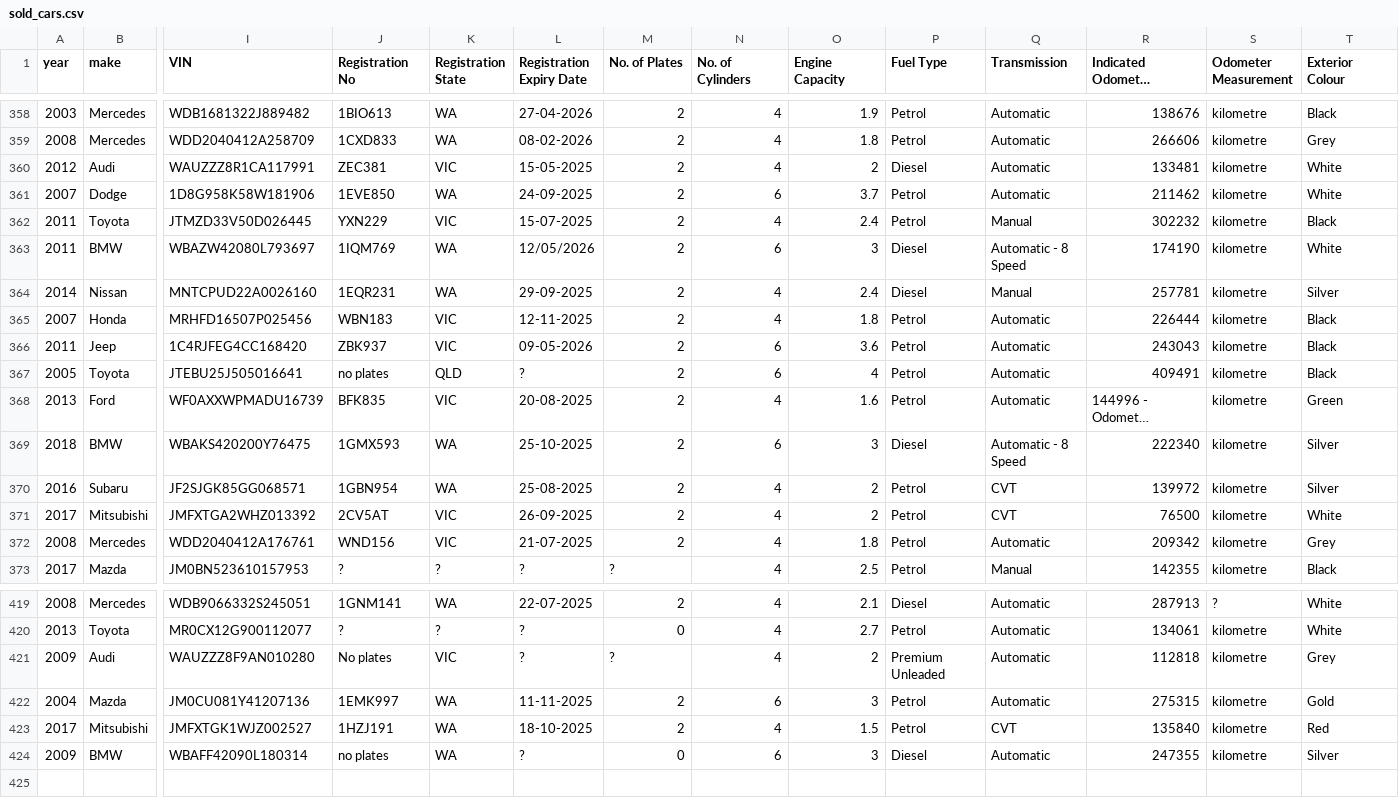
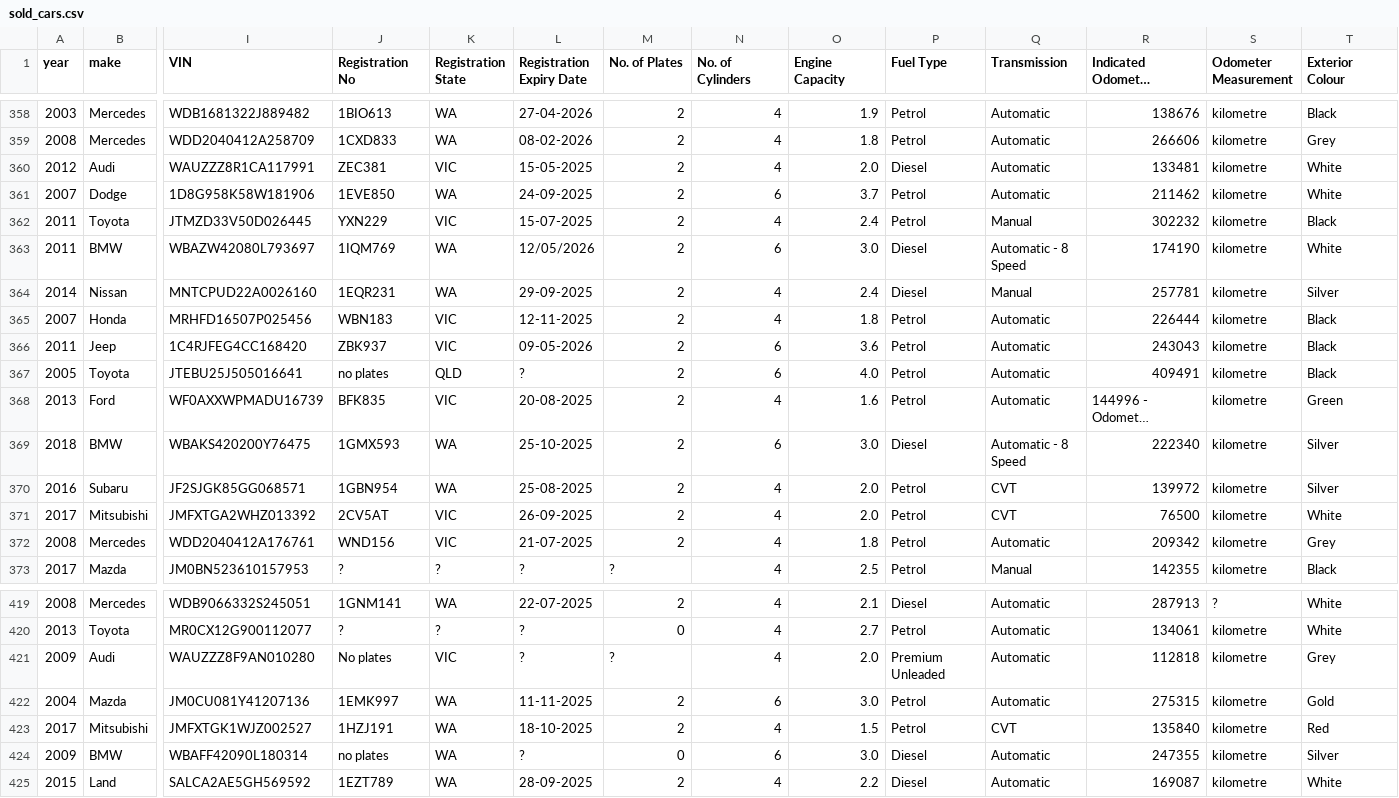
Before and after one commit to 77nimesh/GraysWebScraping_v2, a CSV file: CSV_data/sold_cars.csv, drawn as a sheet; only a part is shown, gaps mark what is left out; long unchanged cells end in …; rows hold the shown columns only; the diff covers the shown part only; the diff names each change by its address in the sheet, - before the commit and + after, or states it on an @@ line.

```diff
--- a/CSV_data/sold_cars.csv
+++ b/CSV_data/sold_cars.csv
-O360 (Engine Capacity): 2
+O360 (Engine Capacity): 2.0
-O363 (Engine Capacity): 3
+O363 (Engine Capacity): 3.0
-O367 (Engine Capacity): 4
+O367 (Engine Capacity): 4.0
-O369 (Engine Capacity): 3
+O369 (Engine Capacity): 3.0
-O370:O371 (Engine Capacity): 2
+O370:O371 (Engine Capacity): 2.0
-O421 (Engine Capacity): 2
+O421 (Engine Capacity): 2.0
-O422 (Engine Capacity): 3
+O422 (Engine Capacity): 3.0
-O424 (Engine Capacity): 3
+O424 (Engine Capacity): 3.0
+row 425: 2015 | Land | SALCA2AE5GH569592 | 1EZT789 | WA | 28-09-2025 | 2 | 4 | 2.2 | Diesel | Automatic | 169087 | kilometre | White
```
Also changed, not shown: 18 edited cells elsewhere in this file, 4 other files.
